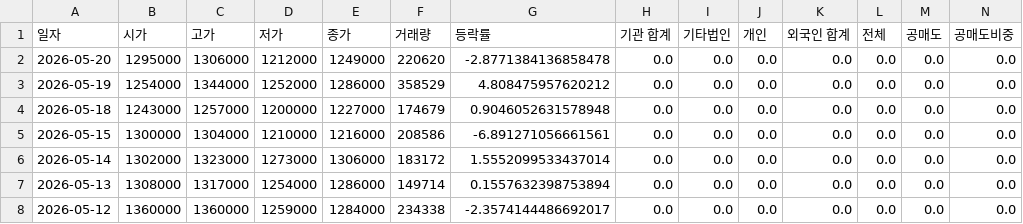
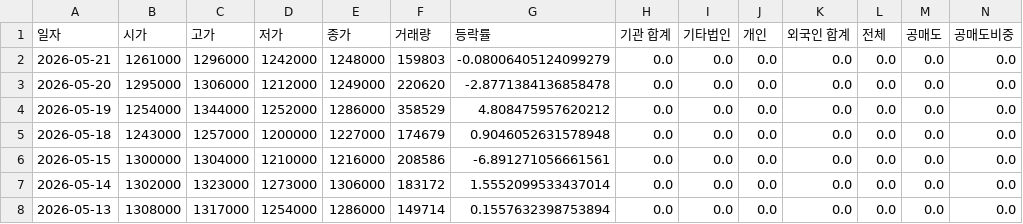
Before and after one commit to ccyun95/Shipbuilding_heavy_defense_industry_work, a CSV file: data/Hanwha_Aerospace_012450_stock_data.csv, drawn as a sheet; only a part is shown; the shorter side is filled out with more unchanged rows; rows hold the shown columns only; the diff names each change by its address in the sheet, - before the commit and + after, or states it on an @@ line.

```diff
--- a/data/Hanwha_Aerospace_012450_stock_data.csv
+++ b/data/Hanwha_Aerospace_012450_stock_data.csv
+row 2: 2026-05-21 | 1261000 | 1296000 | 1242000 | 1248000 | 159803 | -0.08006405124099279 | 0.0 | 0.0 | 0.0 | 0.0 | 0.0 | 0.0 | 0.0
```
Also changed, not shown: data/HD_Hyundai_Heavy_Industries_329180_stock_data.csv, data/Hanwha_Ocean_042660_stock_data.csv, 16 other files.
